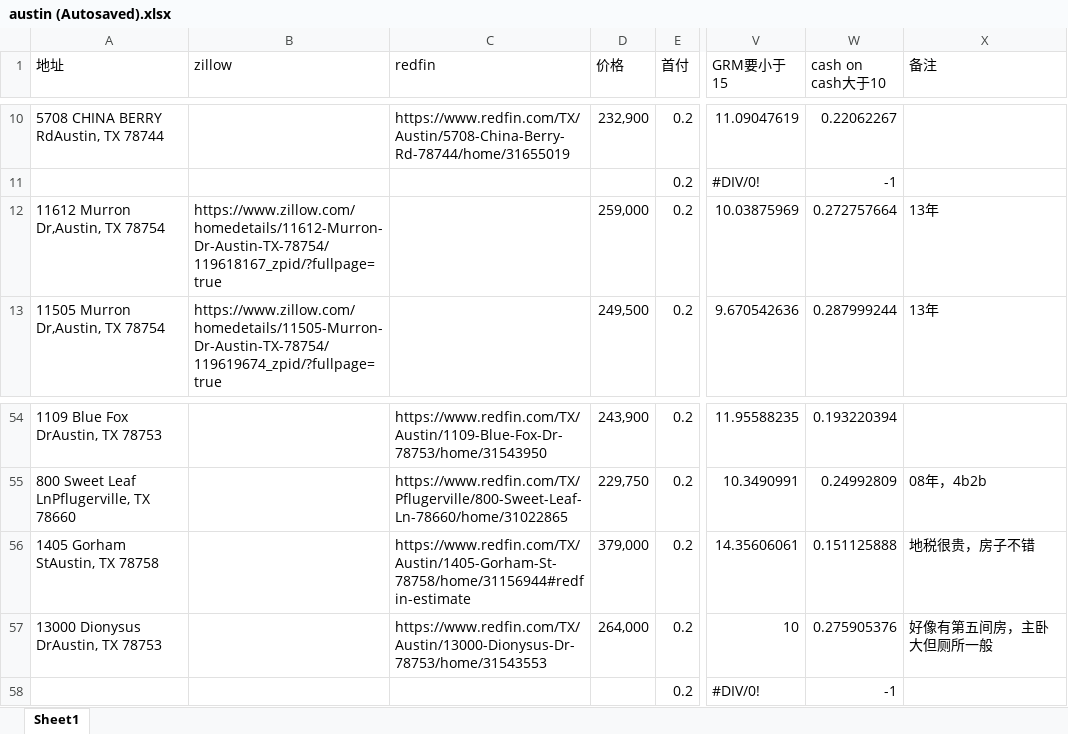
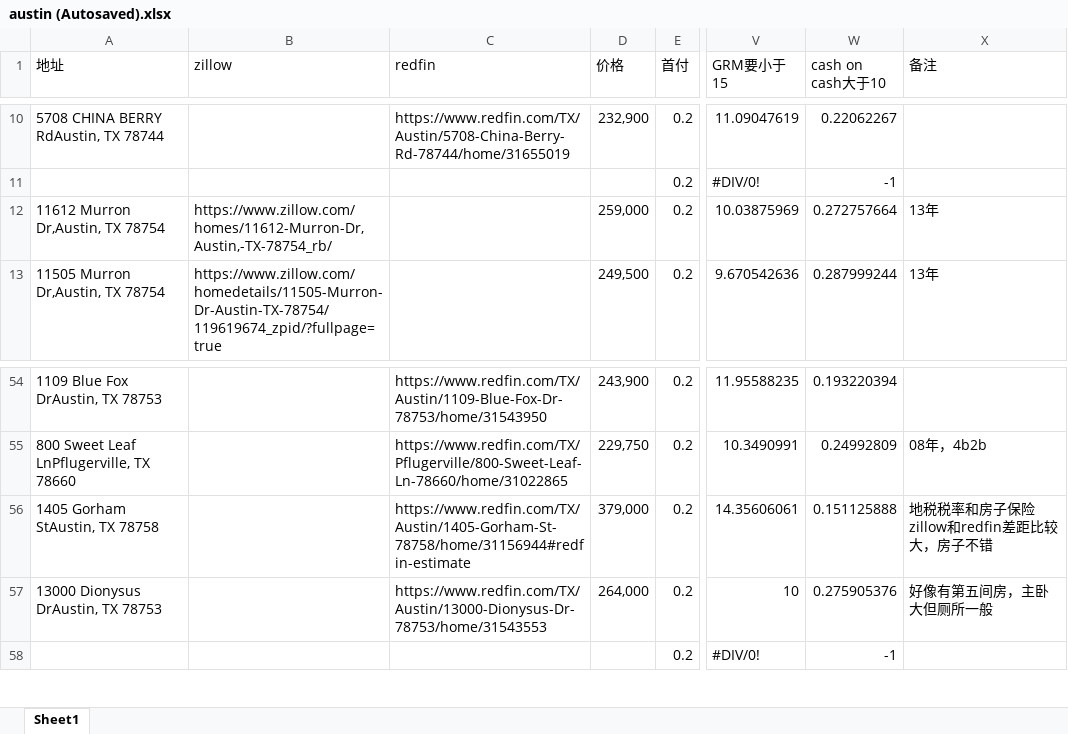
Before and after one commit to harrykjg/property, an Excel workbook: austin (Autosaved).xlsx, sheet Sheet1, drawn as a sheet; only a part is shown, gaps mark what is left out; values as stored, in another font and other column widths than the file's, no cell formats; the diff names each change by its address in the sheet, - before the commit and + after, or states it on an @@ line.

Commit message:
update

```diff
--- a/austin (Autosaved).xlsx (sheet Sheet1)
+++ b/austin (Autosaved).xlsx (sheet Sheet1)
-B12 (zillow): https://www.zillow.com/homedetails/11612-Murron-Dr-Austin-TX-78754/119618167_zpid/?fullpage=true
+B12 (zillow): https://www.zillow.com/homes/11612-Murron-Dr,Austin,-TX-78754_rb/
-X56 (备注): 地税很贵，房子不错
+X56 (备注): 地税税率和房子保险zillow和redfin差距比较大，房子不错
```
Also changed, not shown: cell formats.
